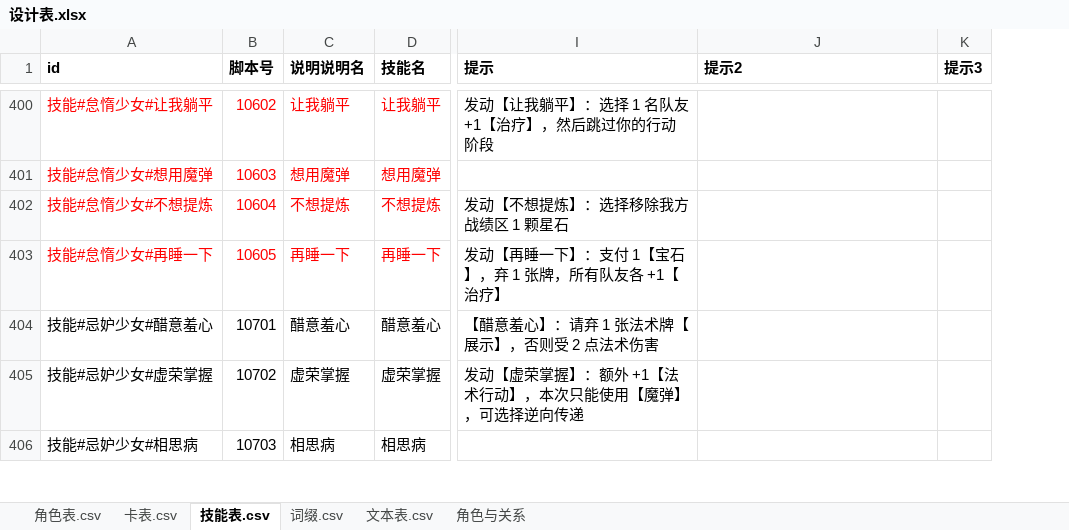
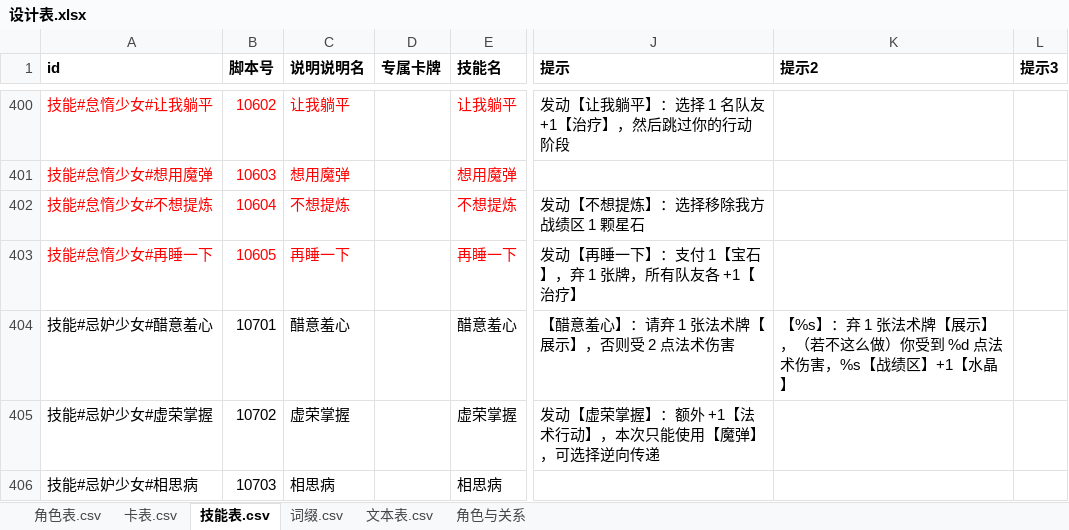
Before and after one commit to johnnash2017/xianyu_xingbei, an Excel workbook: Table/Design/设计表.xlsx, sheet 技能表.csv, drawn as a sheet; only a part is shown, gaps mark what is left out; values as stored, in another font and other column widths than the file's, no borders; addresses are those after the commit; the diff covers the shown part only; the diff names each change by its address in the sheet, - before the commit and + after, or states it on an @@ line.

```diff
--- a/Table/Design/设计表.xlsx (sheet 技能表.csv)
+++ b/Table/Design/设计表.xlsx (sheet 技能表.csv)
+column D (专属卡牌), empty
-K404 (提示2): (empty)
+K404 (提示2): 【%s】：弃 1 张法术牌【展示】，（若不这么做）你受到 %d 点法术伤害，%s【战绩区】+1【水晶】
```
Also changed, not shown: 12 edited cells and cell formats elsewhere in this sheet, sheet 角色表.csv, sheet 文本表.csv, 11 other files.
